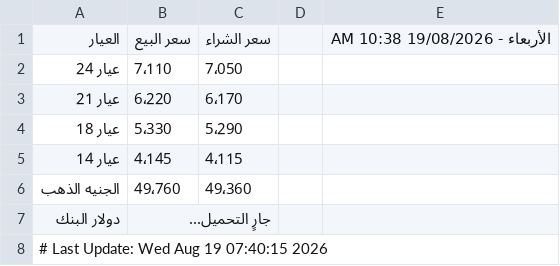
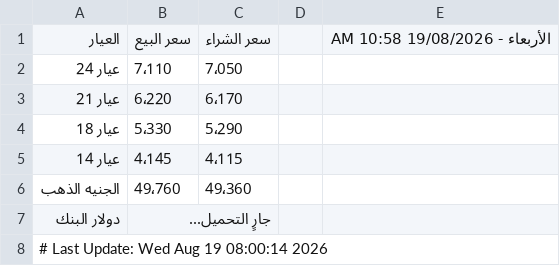
Before and after one commit to abodaapp-hash/-update_gold_prices.py, a CSV file: data/gold_prices.csv, drawn as a sheet.

```diff
--- a/data/gold_prices.csv
+++ b/data/gold_prices.csv
@@ -1,2 +1,2 @@
-العيار,سعر البيع,سعر الشراء,,الأربعاء - 19/08/2026 10:38 AM
+العيار,سعر البيع,سعر الشراء,,الأربعاء - 19/08/2026 10:58 AM
 عيار 24,7٬110,7٬050,,
@@ -7,2 +7,2 @@
 دولار البنك,جارٍ التحميل...,,,
-# Last Update: Wed Aug 19 07:40:15 2026
+# Last Update: Wed Aug 19 08:00:14 2026
```
